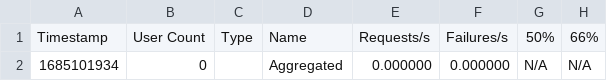
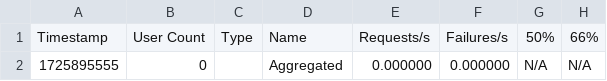
Before and after one commit to Dipanjan56/interview_projects, a CSV file: locust_project/reports/stats/test_payment.csv_stats_history.csv, drawn as a sheet; only a part is shown; the diff names each change by its address in the sheet, - before the commit and + after, or states it on an @@ line.

```diff
--- a/locust_project/reports/stats/test_payment.csv_stats_history.csv
+++ b/locust_project/reports/stats/test_payment.csv_stats_history.csv
-A2: 1685101934
+A2: 1725895555
```
Also changed, not shown: 4 other files.
